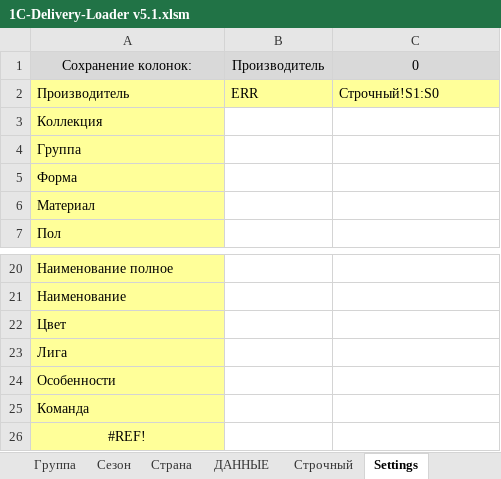
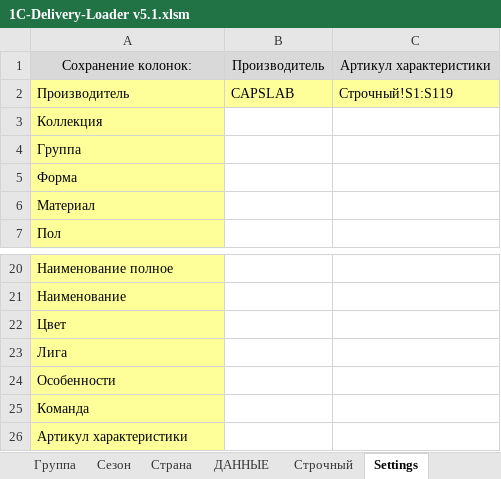
Before and after one commit to seyanaracore/HatsAndCaps, an Excel workbook: Excel/CapsLab/2022.03.24/1C-Delivery-Loader v5.1.xlsm, sheet Settings, drawn as a sheet; only a part is shown, gaps mark what is left out; values as stored, in another font and other column widths than the file's, no borders; the diff names each change by its address in the sheet, - before the commit and + after, or states it on an @@ line.

Commit message:
Capslab laod

```diff
--- a/Excel/CapsLab/2022.03.24/1C-Delivery-Loader v5.1.xlsm (sheet Settings)
+++ b/Excel/CapsLab/2022.03.24/1C-Delivery-Loader v5.1.xlsm (sheet Settings)
-C1: 0
+C1: Артикул характеристики
-B2: ERR
+B2: CAPSLAB
-C2: Строчный!S1:S0
+C2: Строчный!S1:S119
-A26: #REF!
+A26: Артикул характеристики
-A26 alignment: center
+A26 alignment: left
```
Also changed, not shown: sheet Форма, sheet Строчный, sheet ДАННЫЕ, sheet Товары, hidden cells, 1 other file.
